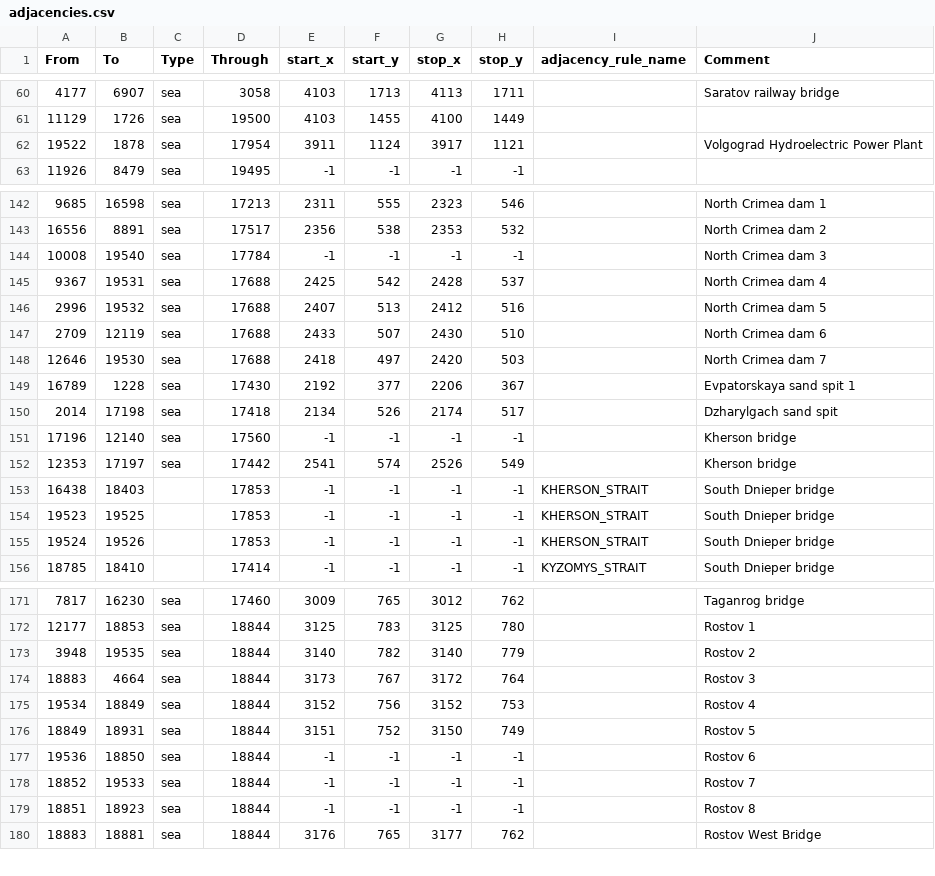
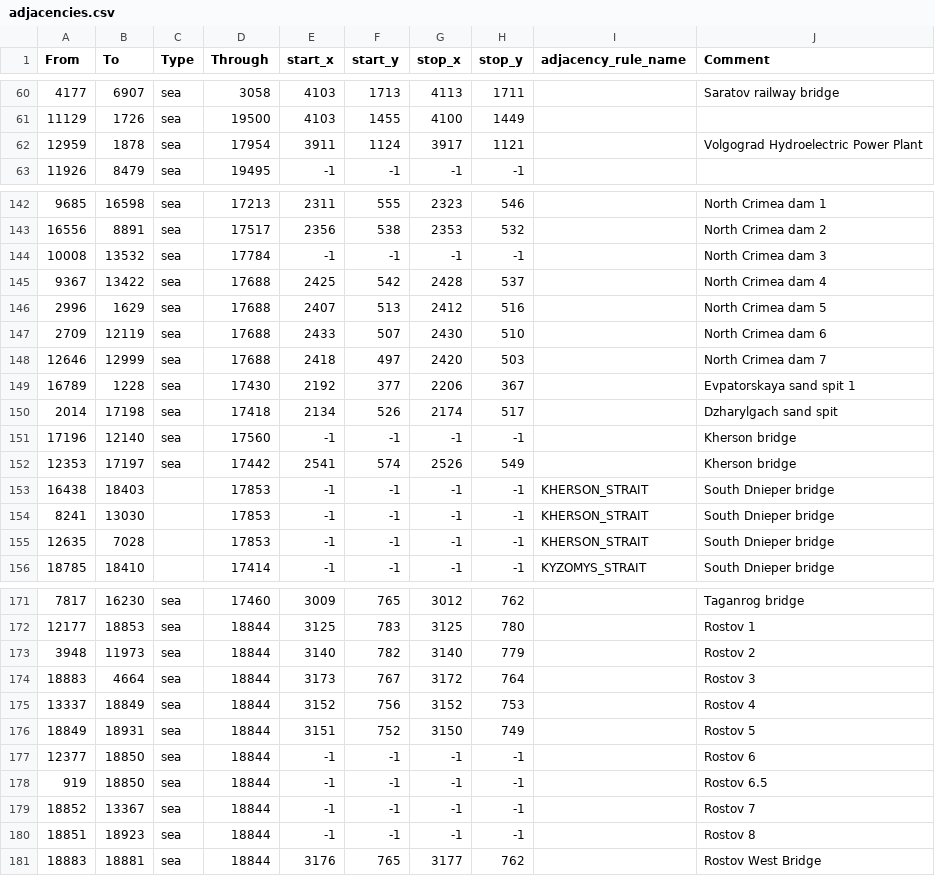
Before and after one commit to East-Showdown/East-Showdown, a CSV file: map/adjacencies.csv, drawn as a sheet; only a part is shown, gaps mark what is left out.

```diff
--- a/map/adjacencies.csv
+++ b/map/adjacencies.csv
@@ -61,3 +61,3 @@ From;To;Type;Through;start_x;start_y;stop_x;stop_y;adjacency_rule_name;Comment
 11129;1726;sea;19500;4103;1455;4100;1449;;
-19522;1878;sea;17954;3911;1124;3917;1121;;Volgograd Hydroelectric Power Plant
+12959;1878;sea;17954;3911;1124;3917;1121;;Volgograd Hydroelectric Power Plant
 11926;8479;sea;19495;-1;-1;-1;-1;;
@@ -143,7 +143,7 @@ From;To;Type;Through;start_x;start_y;stop_x;stop_y;adjacency_rule_name;Comment
 16556;8891;sea;17517;2356;538;2353;532;;North Crimea dam 2
-10008;19540;sea;17784;-1;-1;-1;-1;;North Crimea dam 3
-9367;19531;sea;17688;2425;542;2428;537;;North Crimea dam 4
-2996;19532;sea;17688;2407;513;2412;516;;North Crimea dam 5
+10008;13532;sea;17784;-1;-1;-1;-1;;North Crimea dam 3
+9367;13422;sea;17688;2425;542;2428;537;;North Crimea dam 4
+2996;1629;sea;17688;2407;513;2412;516;;North Crimea dam 5
 2709;12119;sea;17688;2433;507;2430;510;;North Crimea dam 6
-12646;19530;sea;17688;2418;497;2420;503;;North Crimea dam 7
+12646;12999;sea;17688;2418;497;2420;503;;North Crimea dam 7
 16789;1228;sea;17430;2192;377;2206;367;;Evpatorskaya sand spit 1
@@ -153,4 +153,4 @@ From;To;Type;Through;start_x;start_y;stop_x;stop_y;adjacency_rule_name;Comment
 16438;18403;;17853;-1;-1;-1;-1;KHERSON_STRAIT;South Dnieper bridge
-19523;19525;;17853;-1;-1;-1;-1;KHERSON_STRAIT;South Dnieper bridge
-19524;19526;;17853;-1;-1;-1;-1;KHERSON_STRAIT;South Dnieper bridge
+8241;13030;;17853;-1;-1;-1;-1;KHERSON_STRAIT;South Dnieper bridge
+12635;7028;;17853;-1;-1;-1;-1;KHERSON_STRAIT;South Dnieper bridge
 18785;18410;;17414;-1;-1;-1;-1;KYZOMYS_STRAIT;South Dnieper bridge
@@ -172,8 +172,9 @@ From;To;Type;Through;start_x;start_y;stop_x;stop_y;adjacency_rule_name;Comment
 12177;18853;sea;18844;3125;783;3125;780;;Rostov 1
-3948;19535;sea;18844;3140;782;3140;779;;Rostov 2
+3948;11973;sea;18844;3140;782;3140;779;;Rostov 2
 18883;4664;sea;18844;3173;767;3172;764;;Rostov 3
-19534;18849;sea;18844;3152;756;3152;753;;Rostov 4
+13337;18849;sea;18844;3152;756;3152;753;;Rostov 4
 18849;18931;sea;18844;3151;752;3150;749;;Rostov 5
-19536;18850;sea;18844;-1;-1;-1;-1;;Rostov 6
-18852;19533;sea;18844;-1;-1;-1;-1;;Rostov 7
+12377;18850;sea;18844;-1;-1;-1;-1;;Rostov 6
+919;18850;sea;18844;-1;-1;-1;-1;;Rostov 6.5
+18852;13367;sea;18844;-1;-1;-1;-1;;Rostov 7
 18851;18923;sea;18844;-1;-1;-1;-1;;Rostov 8
```
Also changed, not shown: map/definition.csv, 30 other files.
